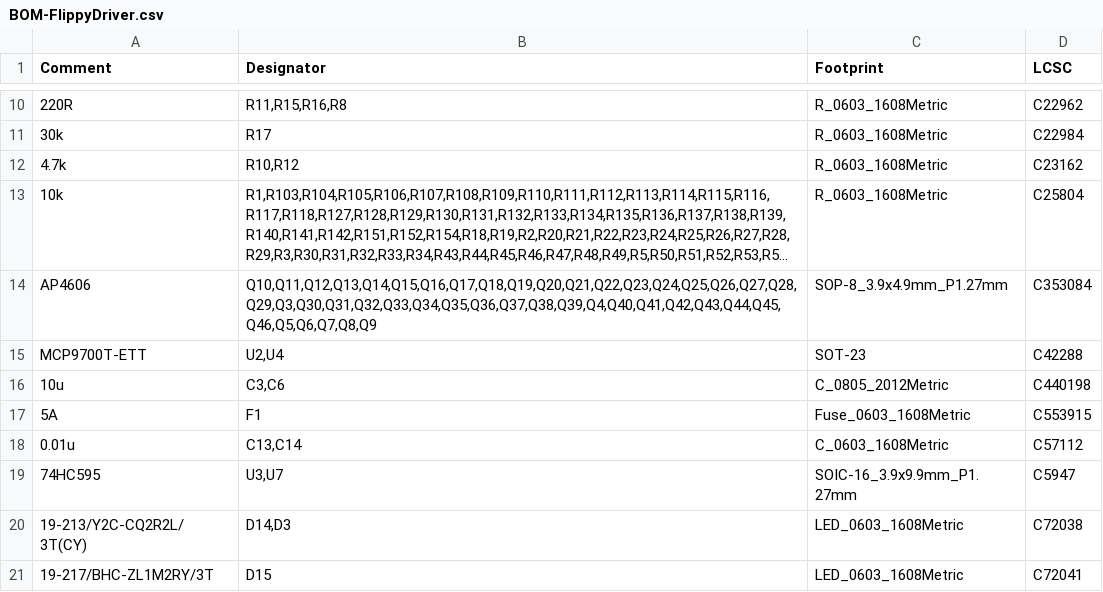
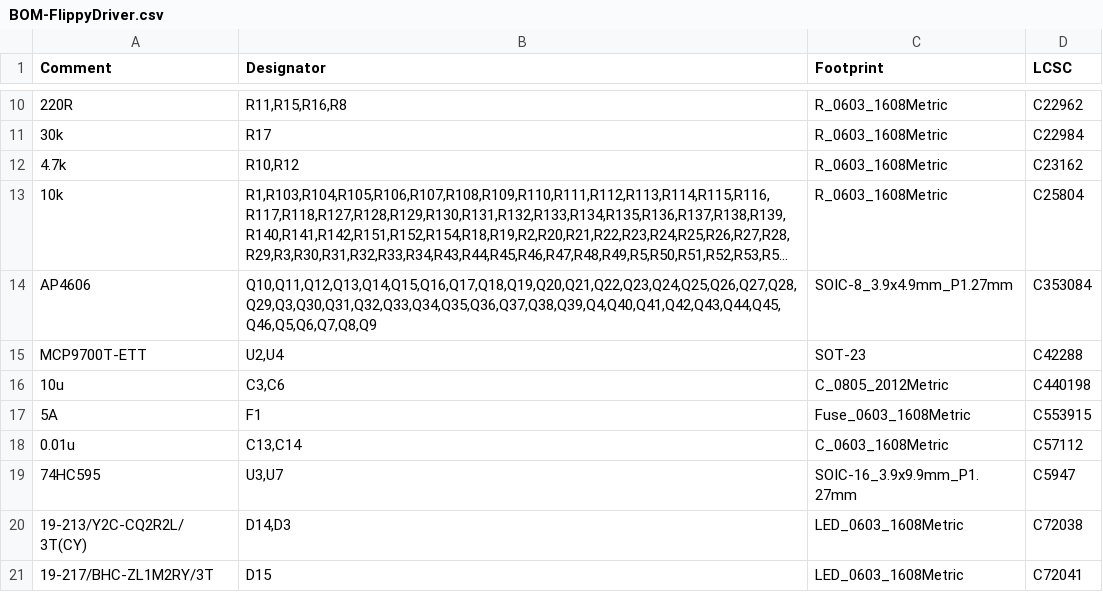
Before and after one commit to NietoSkunk/FlippyDriver, a CSV file: assembly/BOM-FlippyDriver.csv, drawn as a sheet; only a part is shown, gaps mark what is left out; long unchanged cells end in …; the diff names each change by its address in the sheet, - before the commit and + after, or states it on an @@ line.

```diff
--- a/assembly/BOM-FlippyDriver.csv
+++ b/assembly/BOM-FlippyDriver.csv
-C14 (Footprint): SOP-8_3.9x4.9mm_P1.27mm
+C14 (Footprint): SOIC-8_3.9x4.9mm_P1.27mm
```
Also changed, not shown: assembly/POS-FlippyDriver.csv, 15 other files.
